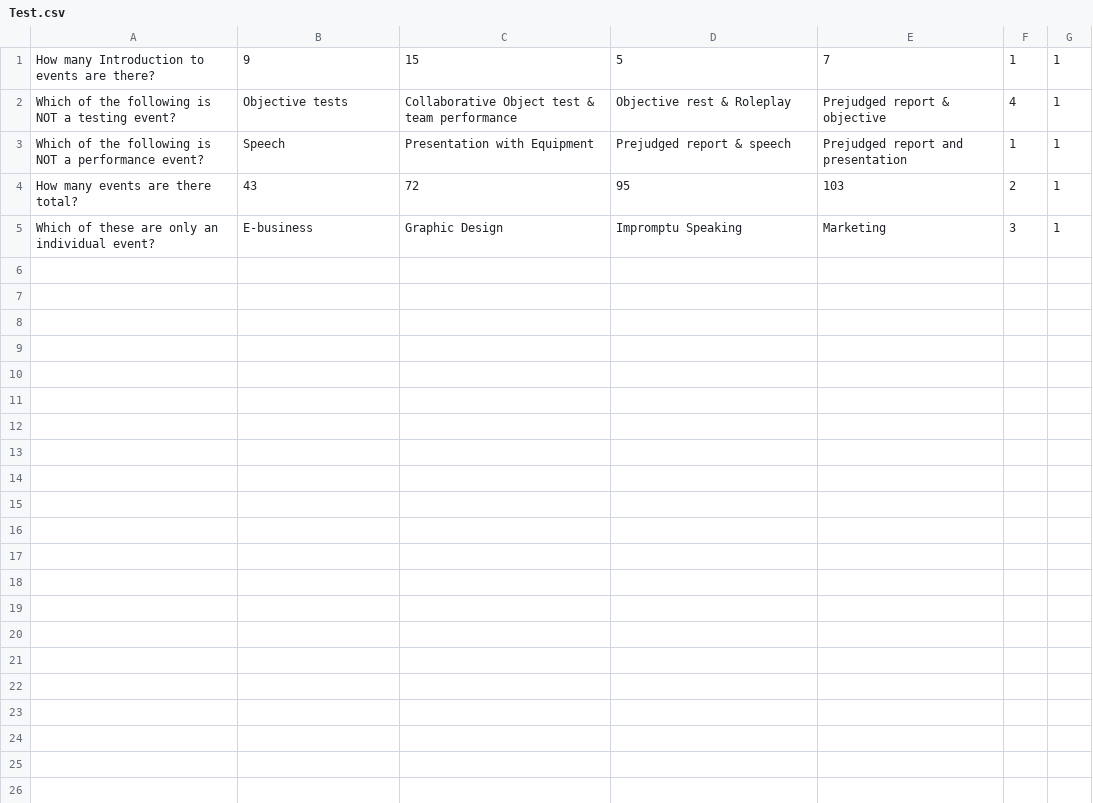
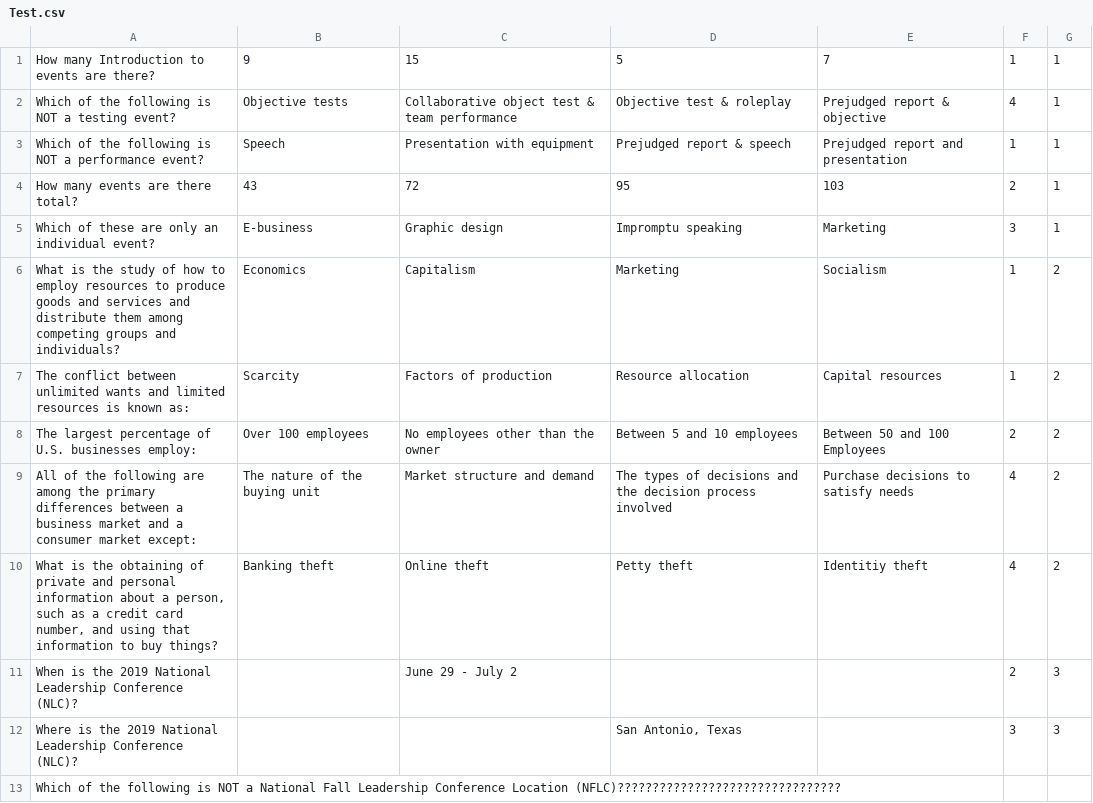
Before and after one commit to kinnerparikh/FBLA-Mobile-App-Development, a CSV file: FBLA Mobile App Development/Assets/Test.csv, drawn as a sheet; only a part is shown; the diff covers the shown part only; the diff names each change by its address in the sheet, - before the commit and + after, or states it on an @@ line.

Commit message:
Added More Questions (not completely done yet)

```diff
--- a/FBLA Mobile App Development/Assets/Test.csv
+++ b/FBLA Mobile App Development/Assets/Test.csv
-C2: Collaborative Object test & team performance
+C2: Collaborative object test & team performance
-D2: Objective rest & Roleplay
+D2: Objective test & roleplay
-C3: Presentation with Equipment
+C3: Presentation with equipment
-C5: Graphic Design
+C5: Graphic design
-D5: Impromptu Speaking
+D5: Impromptu speaking
+row 6: What is the study of how to employ resources to produce goods and services and distribute them among competing groups and individuals? | Economics | Capitalism | Marketing | Socialism | 1 | 2
+row 7: The conflict between unlimited wants and limited resources is known as: | Scarcity | Factors of production | Resource allocation | Capital resources | 1 | 2
+row 8: The largest percentage of U.S. businesses employ: | Over 100 employees | No employees other than the owner | Between 5 and 10 employees | Between 50 and 100 Employees | 2 | 2
+row 9: All of the following are among the primary differences between a business market and a consumer market except: | The nature of the buying unit | Market structure and demand | The types of decisions and the decision process involved | Purchase decisions to satisfy needs | 4 | 2
+row 10: What is the obtaining of private and personal information about a person, such as a credit card number, and using that information to buy things? | Banking theft | Online theft | Petty theft | Identitiy theft | 4 | 2
+row 11: When is the 2019 National Leadership Conference (NLC)? |  | June 29 - July 2 |  |  | 2 | 3
+row 12: Where is the 2019 National Leadership Conference (NLC)? |  |  | San Antonio, Texas |  | 3 | 3
+row 13: Which of the following is NOT a National Fall Leadership Conference Location (NFLC)????????????????????????????????
```
Also changed, not shown: 12 added rows elsewhere in this file.
